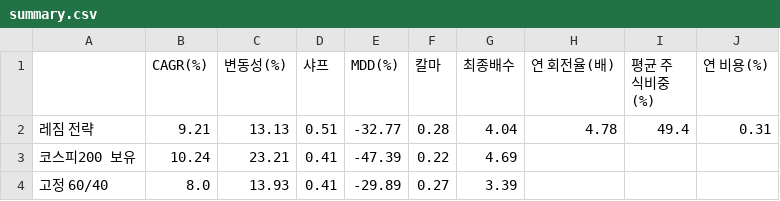
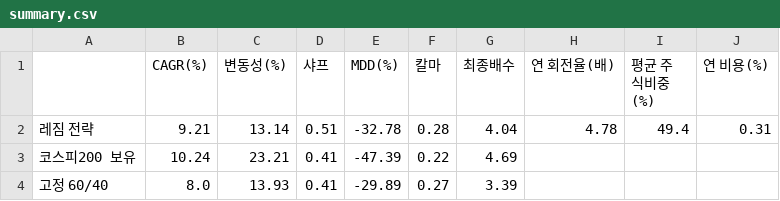
Before and after one commit to Moonihcoon/macro-regime-dashboard, a CSV file: output/summary.csv, drawn as a sheet.

```diff
--- a/output/summary.csv
+++ b/output/summary.csv
@@ -1,3 +1,3 @@
 ,CAGR(%),변동성(%),샤프,MDD(%),칼마,최종배수,연 회전율(배),평균 주식비중(%),연 비용(%)
-레짐 전략,9.21,13.13,0.51,-32.77,0.28,4.04,4.78,49.4,0.31
+레짐 전략,9.21,13.14,0.51,-32.78,0.28,4.04,4.78,49.4,0.31
 코스피200 보유,10.24,23.21,0.41,-47.39,0.22,4.69,,,
```
Also changed, not shown: output/sensitivity.csv, output/yearly.csv, 2 other files.
